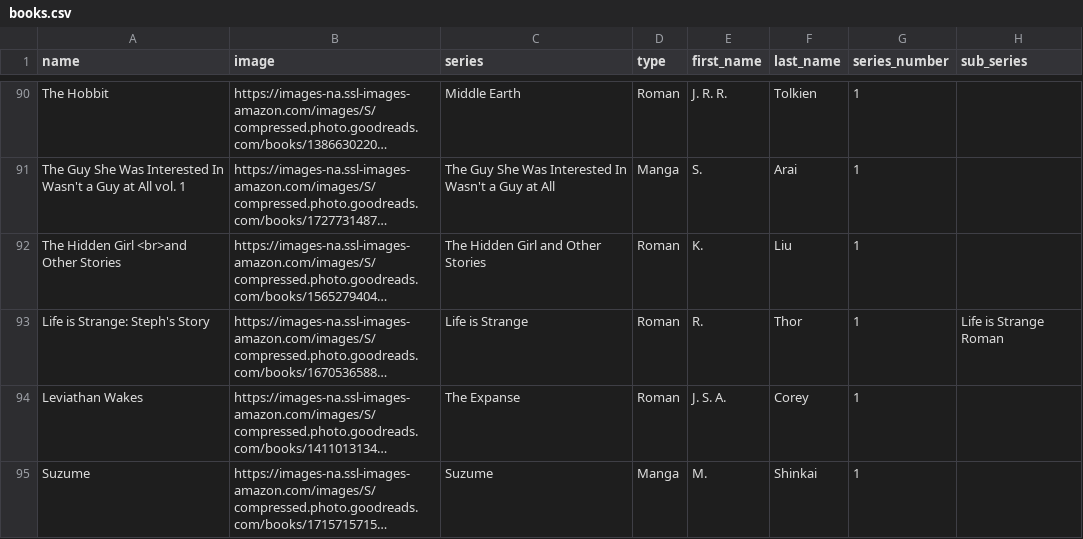
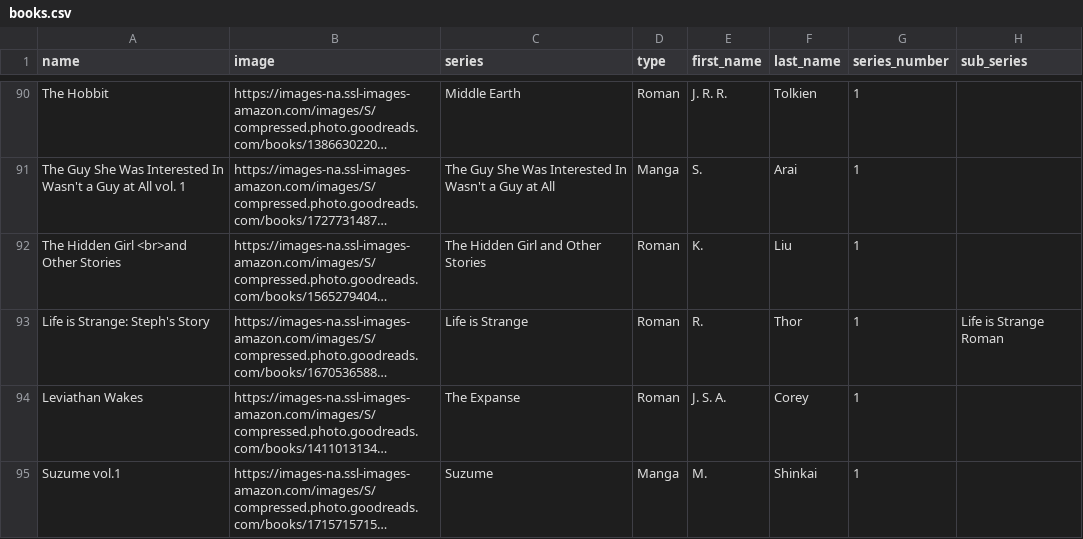
Before and after one commit to Ok4a/ok4a.github.io, a CSV file: CSV/books.csv, drawn as a sheet; only a part is shown, gaps mark what is left out; long unchanged cells end in …; the diff names each change by its address in the sheet, - before the commit and + after, or states it on an @@ line.

Commit message:
New entry added

```diff
--- a/CSV/books.csv
+++ b/CSV/books.csv
-A95 (name): Suzume
+A95 (name): Suzume vol.1
```
Also changed, not shown: 4 other files.
